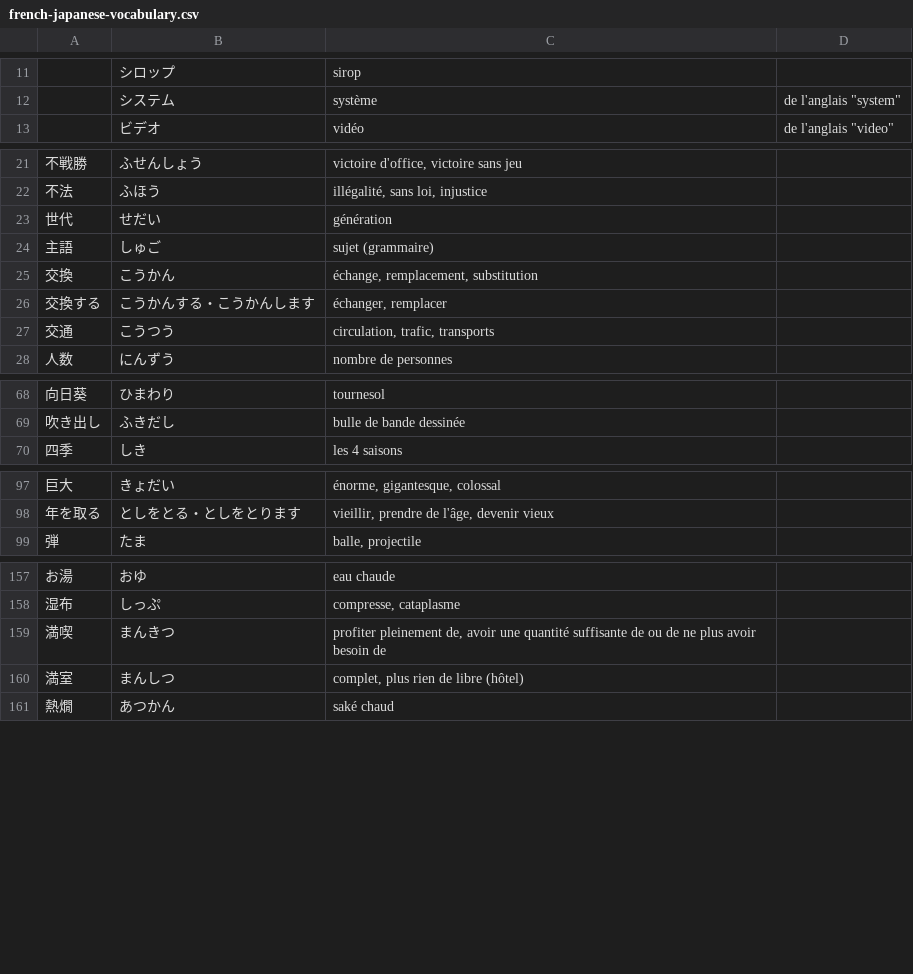
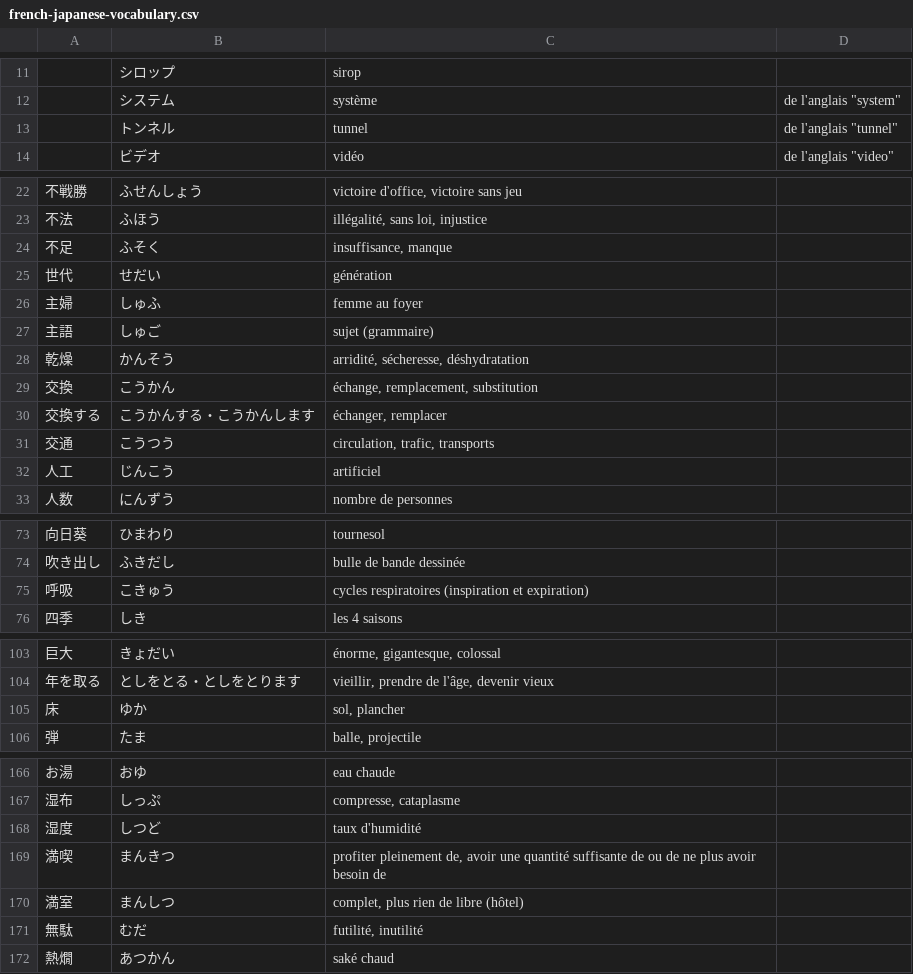
Before and after one commit to lrgn/french-japanese-vocabulary, a CSV file: french-japanese-vocabulary.csv, drawn as a sheet; only a part is shown, gaps mark what is left out; the diff covers the shown part only; the diff names each change by its address in the sheet, - before the commit and + after, or states it on an @@ line.

Commit message:
Add words

```diff
--- a/french-japanese-vocabulary.csv
+++ b/french-japanese-vocabulary.csv
+row 13:  | トンネル | tunnel | de l'anglais "tunnel"
+row 24: 不足 | ふそく | insuffisance, manque
+row 26: 主婦 | しゅふ | femme au foyer
+row 28: 乾燥 | かんそう | arridité, sécheresse, déshydratation
+row 32: 人工 | じんこう | artificiel
+row 75: 呼吸 | こきゅう | cycles respiratoires (inspiration et expiration)
+row 105: 床 | ゆか | sol, plancher
+row 168: 湿度 | しつど | taux d'humidité
+row 171: 無駄 | むだ | futilité, inutilité
```
Also changed, not shown: 6 added rows elsewhere in this file.
